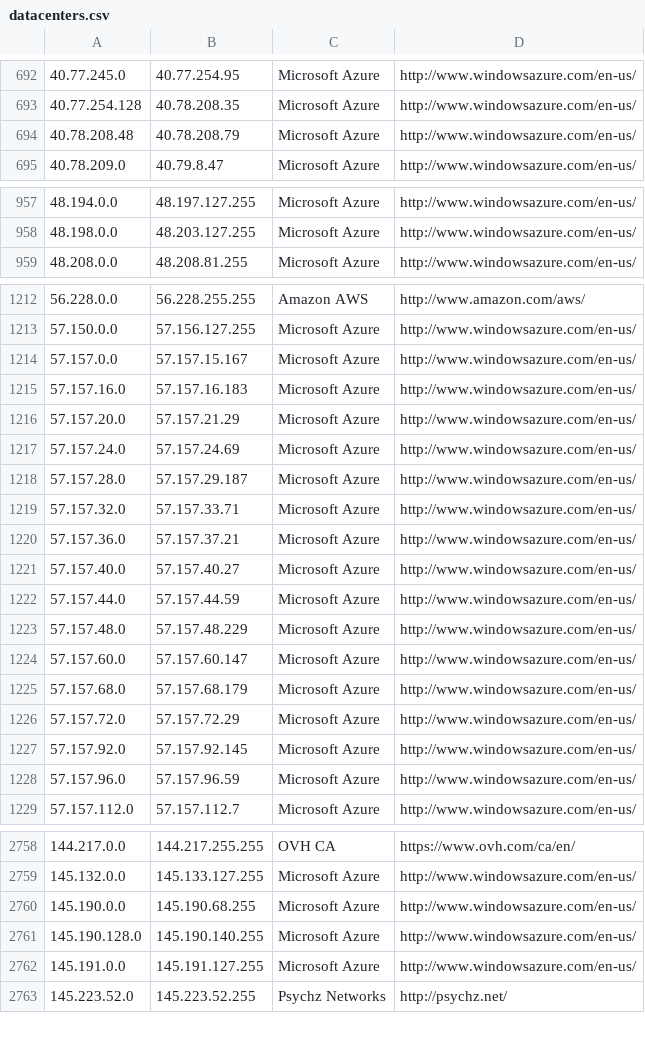
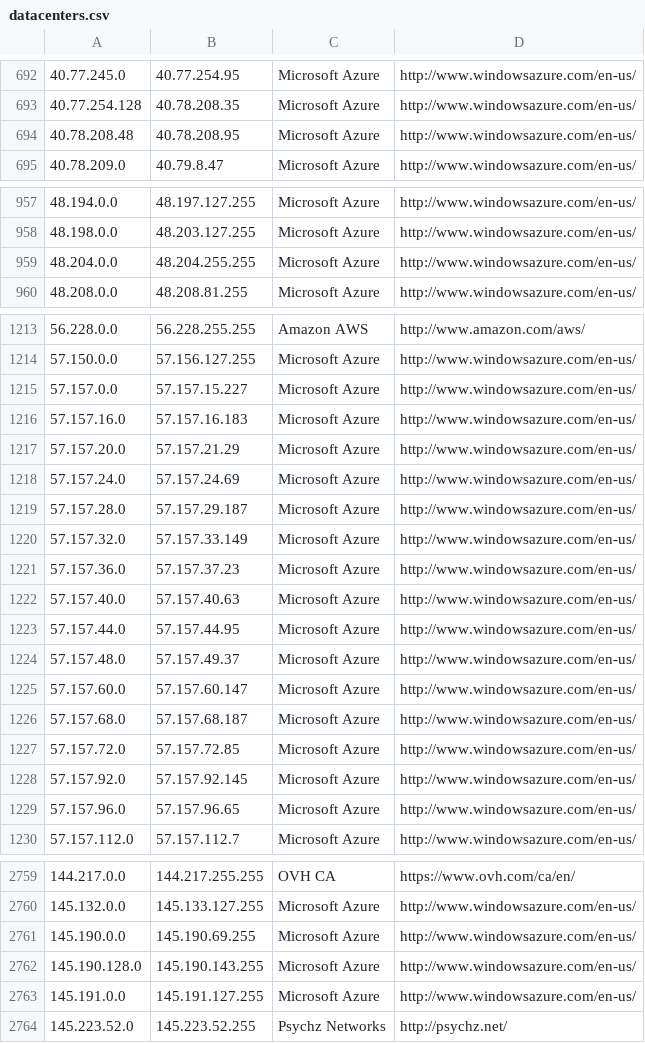
Before and after one commit to PodderApps/ipcat, a CSV file: datacenters.csv, drawn as a sheet; only a part is shown, gaps mark what is left out; the diff covers the shown part only.

```diff
--- a/datacenters.csv
+++ b/datacenters.csv
@@ -693,3 +693,3 @@
 40.77.254.128,40.78.208.35,Microsoft Azure,http://www.windowsazure.com/en-us/
-40.78.208.48,40.78.208.79,Microsoft Azure,http://www.windowsazure.com/en-us/
+40.78.208.48,40.78.208.95,Microsoft Azure,http://www.windowsazure.com/en-us/
 40.78.209.0,40.79.8.47,Microsoft Azure,http://www.windowsazure.com/en-us/
@@ -958,2 +958,3 @@
 48.198.0.0,48.203.127.255,Microsoft Azure,http://www.windowsazure.com/en-us/
+48.204.0.0,48.204.255.255,Microsoft Azure,http://www.windowsazure.com/en-us/
 48.208.0.0,48.208.81.255,Microsoft Azure,http://www.windowsazure.com/en-us/
@@ -1213,3 +1214,3 @@
 57.150.0.0,57.156.127.255,Microsoft Azure,http://www.windowsazure.com/en-us/
-57.157.0.0,57.157.15.167,Microsoft Azure,http://www.windowsazure.com/en-us/
+57.157.0.0,57.157.15.227,Microsoft Azure,http://www.windowsazure.com/en-us/
 57.157.16.0,57.157.16.183,Microsoft Azure,http://www.windowsazure.com/en-us/
@@ -1218,12 +1219,12 @@
 57.157.28.0,57.157.29.187,Microsoft Azure,http://www.windowsazure.com/en-us/
-57.157.32.0,57.157.33.71,Microsoft Azure,http://www.windowsazure.com/en-us/
-57.157.36.0,57.157.37.21,Microsoft Azure,http://www.windowsazure.com/en-us/
-57.157.40.0,57.157.40.27,Microsoft Azure,http://www.windowsazure.com/en-us/
-57.157.44.0,57.157.44.59,Microsoft Azure,http://www.windowsazure.com/en-us/
-57.157.48.0,57.157.48.229,Microsoft Azure,http://www.windowsazure.com/en-us/
+57.157.32.0,57.157.33.149,Microsoft Azure,http://www.windowsazure.com/en-us/
+57.157.36.0,57.157.37.23,Microsoft Azure,http://www.windowsazure.com/en-us/
+57.157.40.0,57.157.40.63,Microsoft Azure,http://www.windowsazure.com/en-us/
+57.157.44.0,57.157.44.95,Microsoft Azure,http://www.windowsazure.com/en-us/
+57.157.48.0,57.157.49.37,Microsoft Azure,http://www.windowsazure.com/en-us/
 57.157.60.0,57.157.60.147,Microsoft Azure,http://www.windowsazure.com/en-us/
-57.157.68.0,57.157.68.179,Microsoft Azure,http://www.windowsazure.com/en-us/
-57.157.72.0,57.157.72.29,Microsoft Azure,http://www.windowsazure.com/en-us/
+57.157.68.0,57.157.68.187,Microsoft Azure,http://www.windowsazure.com/en-us/
+57.157.72.0,57.157.72.85,Microsoft Azure,http://www.windowsazure.com/en-us/
 57.157.92.0,57.157.92.145,Microsoft Azure,http://www.windowsazure.com/en-us/
-57.157.96.0,57.157.96.59,Microsoft Azure,http://www.windowsazure.com/en-us/
+57.157.96.0,57.157.96.65,Microsoft Azure,http://www.windowsazure.com/en-us/
 57.157.112.0,57.157.112.7,Microsoft Azure,http://www.windowsazure.com/en-us/
@@ -2759,4 +2760,4 @@
 145.132.0.0,145.133.127.255,Microsoft Azure,http://www.windowsazure.com/en-us/
-145.190.0.0,145.190.68.255,Microsoft Azure,http://www.windowsazure.com/en-us/
-145.190.128.0,145.190.140.255,Microsoft Azure,http://www.windowsazure.com/en-us/
+145.190.0.0,145.190.69.255,Microsoft Azure,http://www.windowsazure.com/en-us/
+145.190.128.0,145.190.143.255,Microsoft Azure,http://www.windowsazure.com/en-us/
 145.191.0.0,145.191.127.255,Microsoft Azure,http://www.windowsazure.com/en-us/
```
Also changed, not shown: 18 edited cells elsewhere in this file, datacenters-stats.csv.
